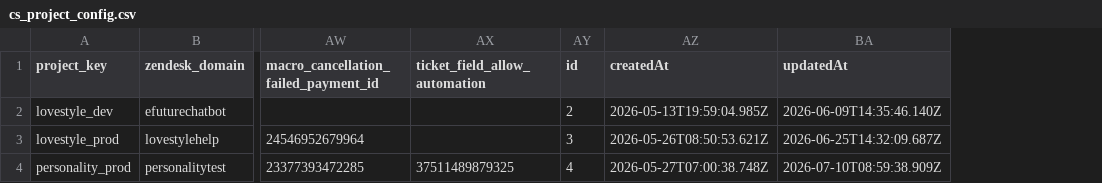
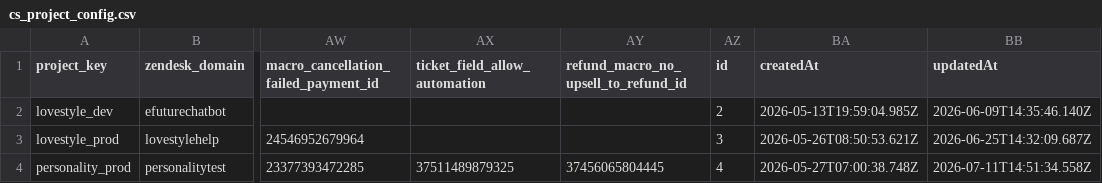
Before and after one commit to antonioefm/n8nbackup, a CSV file: datatables/cs_project_config.csv, drawn as a sheet; only a part is shown, gaps mark what is left out; addresses are those after the commit; the diff names each change by its address in the sheet, - before the commit and + after, or states it on an @@ line.

Commit message:
chore(backup): data table cs_project_config @ 2026-07-12T03:30:01.701Z

```diff
--- a/datatables/cs_project_config.csv
+++ b/datatables/cs_project_config.csv
+column AY, rows 1-4: refund_macro_no_upsell_to_refund_id |  |  | 37456065804445
-BB4 (updatedAt): 2026-07-10T08:59:38.909Z
+BB4 (updatedAt): 2026-07-11T14:51:34.558Z
```
